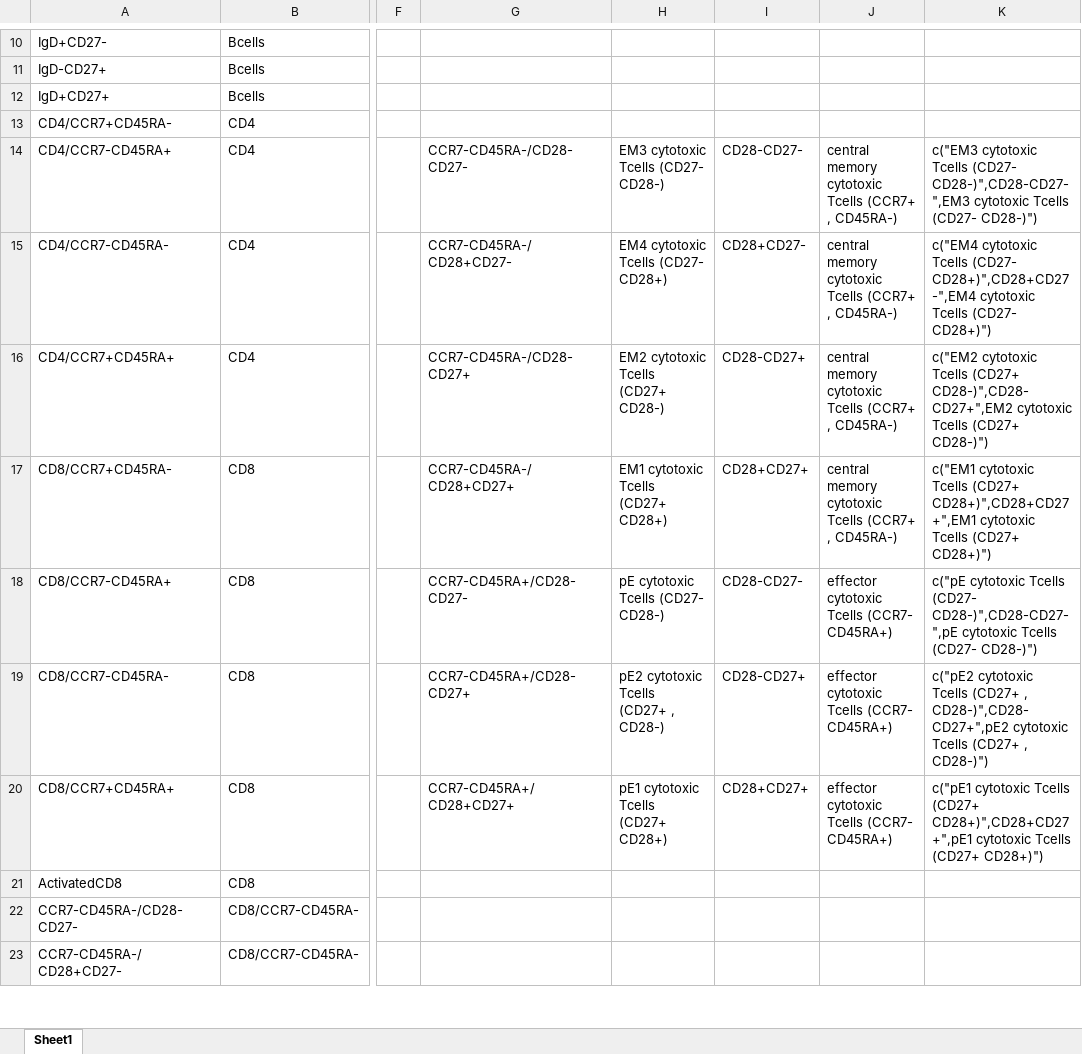
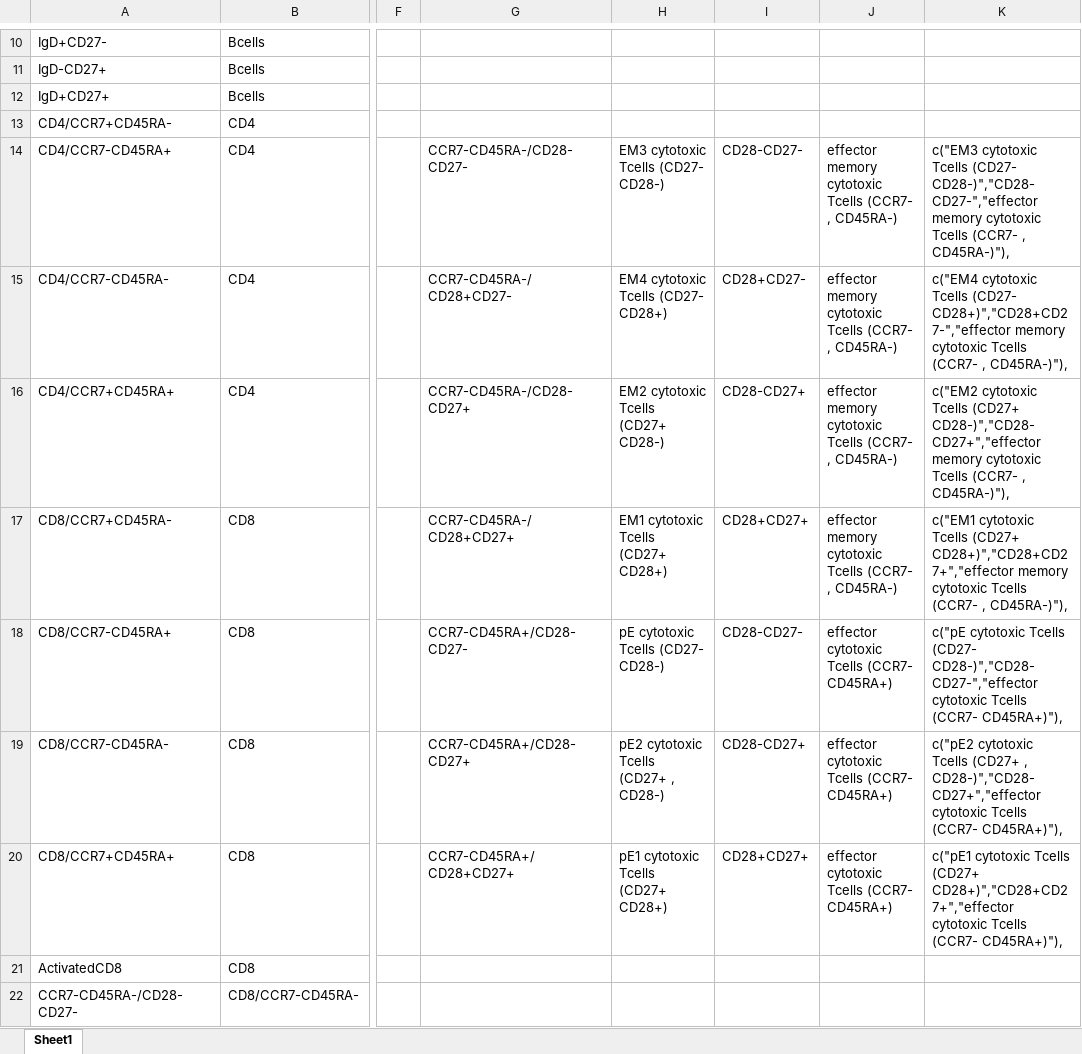
Before and after one commit to whilei/auto-fcs, an Excel workbook: explore/openCyto/TcellSubs/NodeMapper.xlsx, sheet Sheet1, drawn as a sheet; only a part is shown, gaps mark what is left out; the shorter side is filled out with more unchanged rows; values as stored, in another font and other column widths than the file's, no borders; the diff names each change by its address in the sheet, - before the commit and + after, or states it on an @@ line.

```diff
--- a/explore/openCyto/TcellSubs/NodeMapper.xlsx (sheet Sheet1)
+++ b/explore/openCyto/TcellSubs/NodeMapper.xlsx (sheet Sheet1)
-J14:J17: central memory cytotoxic Tcells (CCR7+ , CD45RA-)
+J14:J17: effector memory cytotoxic Tcells (CCR7- , CD45RA-)
-K14: …Tcells (CD27- CD28-)",CD28-CD27-",EM3 cytotoxic Tcells (CD27- CD28-)")
+K14: …Tcells (CD27- CD28-)","CD28-CD27-","effector memory cytotoxic Tcells (CCR7- , CD45RA-)"),
-K15: …Tcells (CD27- CD28+)",CD28+CD27-",EM4 cytotoxic Tcells (CD27- CD28+)")
+K15: …Tcells (CD27- CD28+)","CD28+CD27-","effector memory cytotoxic Tcells (CCR7- , CD45RA-)"),
-K16: …Tcells (CD27+ CD28-)",CD28-CD27+",EM2 cytotoxic Tcells (CD27+ CD28-)")
+K16: …Tcells (CD27+ CD28-)","CD28-CD27+","effector memory cytotoxic Tcells (CCR7- , CD45RA-)"),
-K17: …Tcells (CD27+ CD28+)",CD28+CD27+",EM1 cytotoxic Tcells (CD27+ CD28+)")
+K17: …Tcells (CD27+ CD28+)","CD28+CD27+","effector memory cytotoxic Tcells (CCR7- , CD45RA-)"),
-K18: …Tcells (CD27- CD28-)",CD28-CD27-",pE cytotoxic Tcells (CD27- CD28-)")
+K18: …Tcells (CD27- CD28-)","CD28-CD27-","effector cytotoxic Tcells (CCR7- CD45RA+)"),
-K19: …(CD27+ , CD28-)",CD28-CD27+",pE2 cytotoxic Tcells (CD27+ , CD28-)")
+K19: …(CD27+ , CD28-)","CD28-CD27+","effector cytotoxic Tcells (CCR7- CD45RA+)"),
-K20: …Tcells (CD27+ CD28+)",CD28+CD27+",pE1 cytotoxic Tcells (CD27+ CD28+)")
+K20: …Tcells (CD27+ CD28+)","CD28+CD27+","effector cytotoxic Tcells (CCR7- CD45RA+)"),
```
Also changed, not shown: 1 other file.
